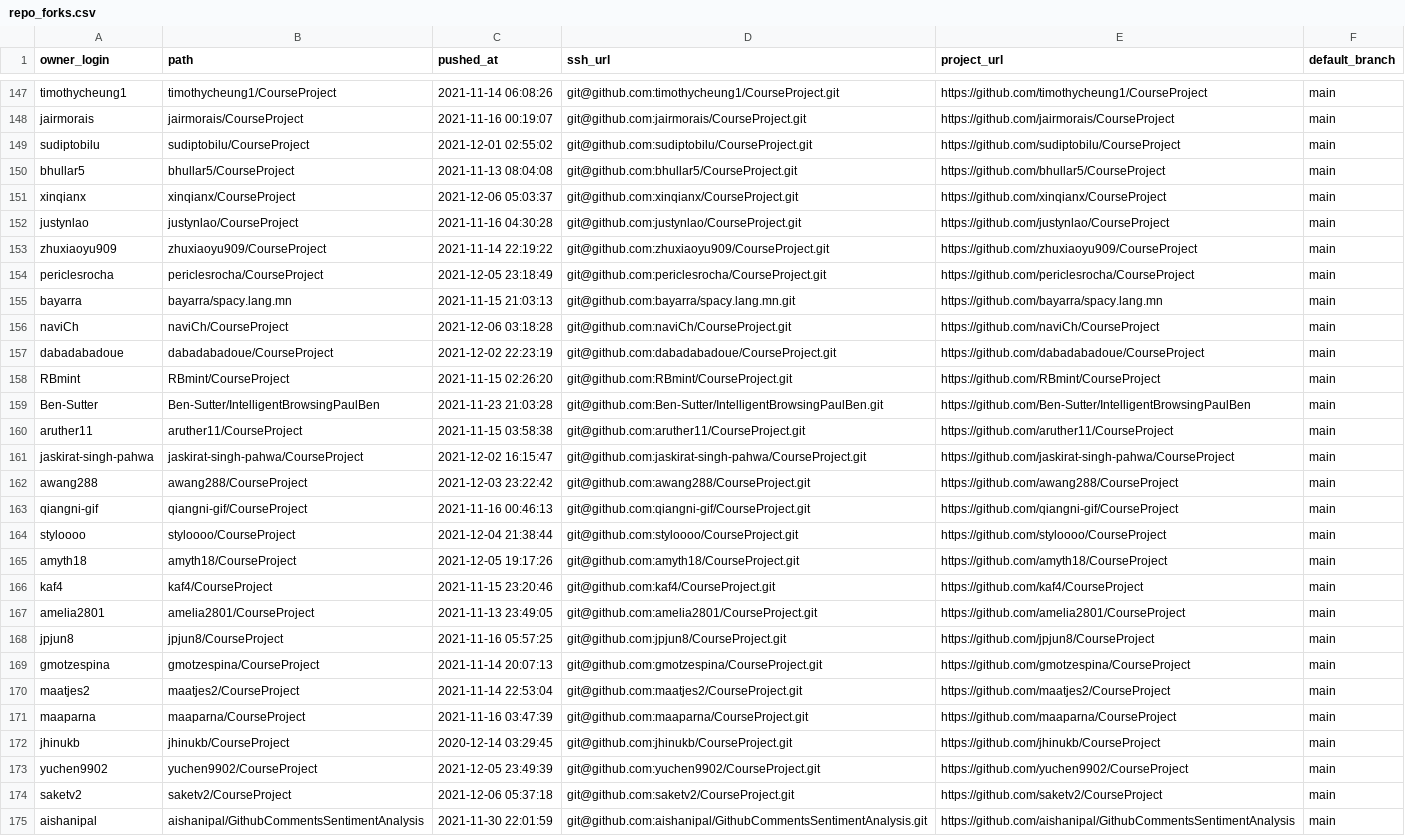
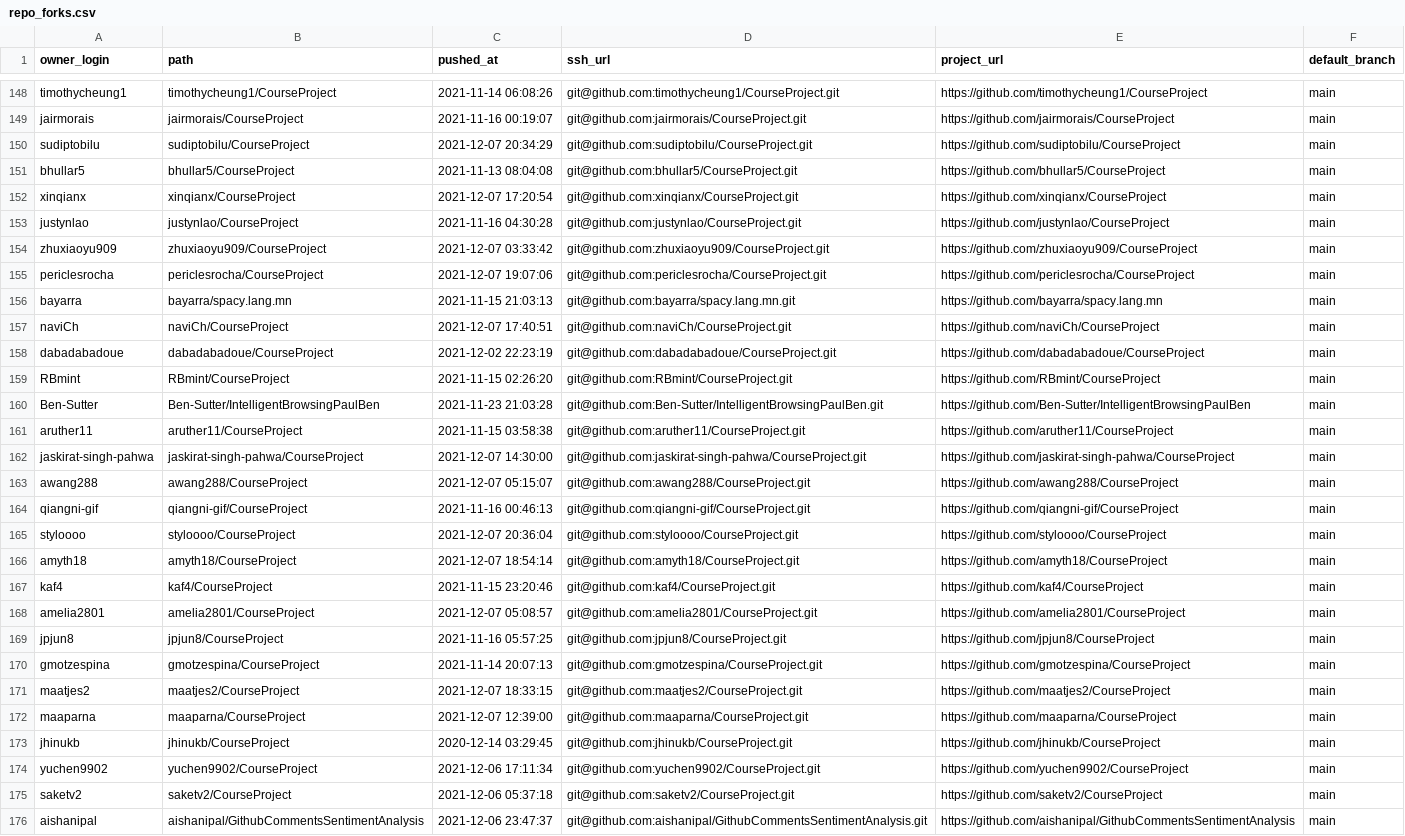
Before and after one commit to kreonjr/CourseProject, a CSV file: python/collect_data/repo_forks.csv, drawn as a sheet; only a part is shown, gaps mark what is left out; addresses are those after the commit; the diff covers the shown part only; the diff names each change by its address in the sheet, - before the commit and + after, or states it on an @@ line.

```diff
--- a/python/collect_data/repo_forks.csv
+++ b/python/collect_data/repo_forks.csv
-C150 (pushed_at): 2021-12-01 02:55:02
+C150 (pushed_at): 2021-12-07 20:34:29
-C152 (pushed_at): 2021-12-06 05:03:37
+C152 (pushed_at): 2021-12-07 17:20:54
-C154 (pushed_at): 2021-11-14 22:19:22
+C154 (pushed_at): 2021-12-07 03:33:42
-C155 (pushed_at): 2021-12-05 23:18:49
+C155 (pushed_at): 2021-12-07 19:07:06
-C157 (pushed_at): 2021-12-06 03:18:28
+C157 (pushed_at): 2021-12-07 17:40:51
-C162 (pushed_at): 2021-12-02 16:15:47
+C162 (pushed_at): 2021-12-07 14:30:00
-C163 (pushed_at): 2021-12-03 23:22:42
+C163 (pushed_at): 2021-12-07 05:15:07
-C165 (pushed_at): 2021-12-04 21:38:44
+C165 (pushed_at): 2021-12-07 20:36:04
-C166 (pushed_at): 2021-12-05 19:17:26
+C166 (pushed_at): 2021-12-07 18:54:14
-C168 (pushed_at): 2021-11-13 23:49:05
+C168 (pushed_at): 2021-12-07 05:08:57
-C171 (pushed_at): 2021-11-14 22:53:04
+C171 (pushed_at): 2021-12-07 18:33:15
-C172 (pushed_at): 2021-11-16 03:47:39
+C172 (pushed_at): 2021-12-07 12:39:00
-C174 (pushed_at): 2021-12-05 23:49:39
+C174 (pushed_at): 2021-12-06 17:11:34
-C176 (pushed_at): 2021-11-30 22:01:59
+C176 (pushed_at): 2021-12-06 23:47:37
```
Also changed, not shown: 1 added row and 71 edited cells elsewhere in this file, 4 other files.
